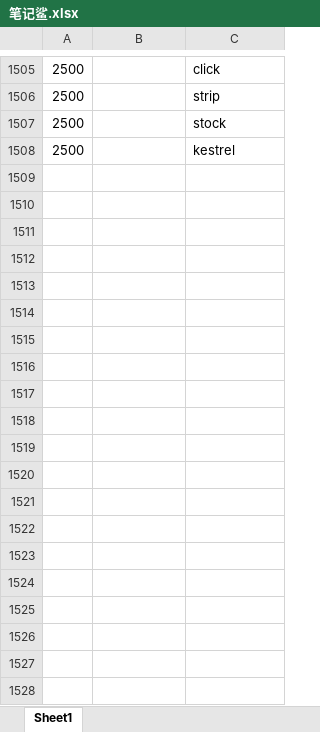
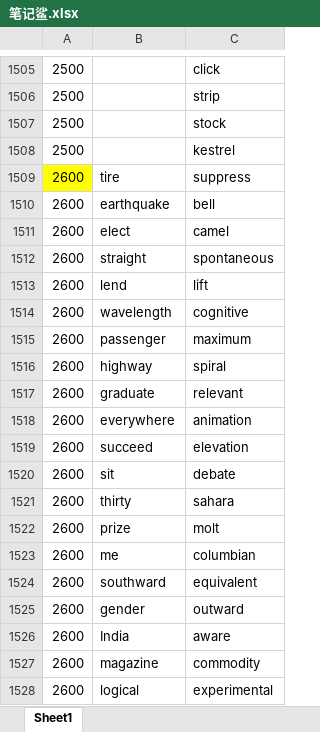
Before and after one commit to ambitiouschild/GitEnglish, an Excel workbook: 笔记鲨.xlsx, sheet Sheet1, drawn as a sheet; only a part is shown, gaps mark what is left out; values as stored, in another font and other column widths than the file's, no borders; the diff covers the shown part only; the diff names each change by its address in the sheet, - before the commit and + after, or states it on an @@ line.

Commit message:
【笔记鲨】单词分类【2600】

```diff
--- a/笔记鲨.xlsx (sheet Sheet1)
+++ b/笔记鲨.xlsx (sheet Sheet1)
+row 1509: 2600 | tire | suppress
+row 1510: 2600 | earthquake | bell
+row 1511: 2600 | elect | camel
+row 1512: 2600 | straight | spontaneous
+row 1513: 2600 | lend | lift
+row 1514: 2600 | wavelength | cognitive
+row 1515: 2600 | passenger | maximum
+row 1516: 2600 | highway | spiral
+row 1517: 2600 | graduate | relevant
+row 1518: 2600 | everywhere | animation
+row 1519: 2600 | succeed | elevation
+row 1520: 2600 | sit | debate
+row 1521: 2600 | thirty | sahara
+row 1522: 2600 | prize | molt
+row 1523: 2600 | me | columbian
+row 1524: 2600 | southward | equivalent
+row 1525: 2600 | gender | outward
+row 1526: 2600 | India | aware
+row 1527: 2600 | magazine | commodity
+row 1528: 2600 | logical | experimental
```
Also changed, not shown: 51 added rows elsewhere in this sheet.
